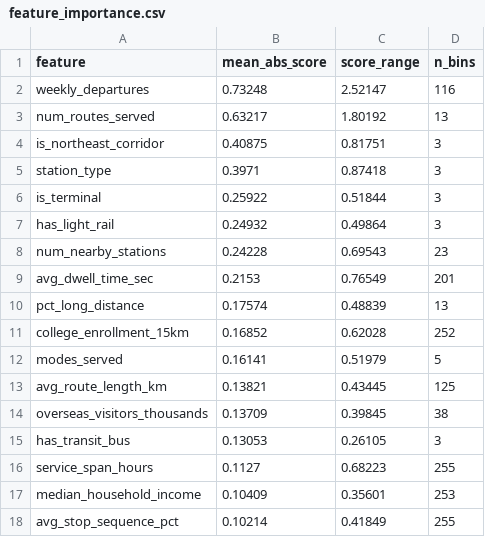
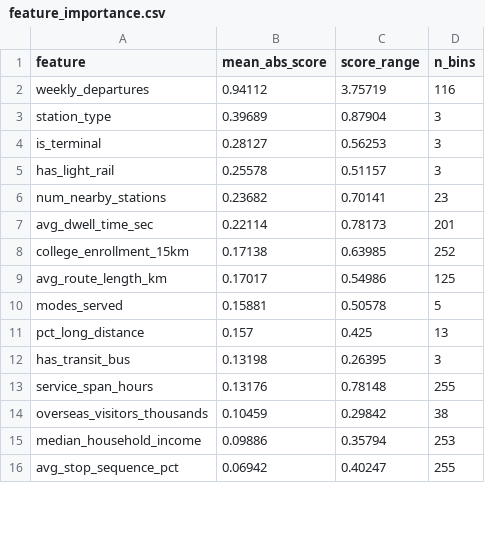
Before and after one commit to Bedrockdude10/RailMax, a CSV file: results/metrics/feature_importance.csv, drawn as a sheet; only a part is shown; the diff covers the shown part only.

```diff
--- a/results/metrics/feature_importance.csv
+++ b/results/metrics/feature_importance.csv
@@ -1,18 +1,16 @@
 feature,mean_abs_score,score_range,n_bins
-weekly_departures,0.73248,2.52147,116
-num_routes_served,0.63217,1.80192,13
-is_northeast_corridor,0.40875,0.81751,3
-station_type,0.3971,0.87418,3
-is_terminal,0.25922,0.51844,3
-has_light_rail,0.24932,0.49864,3
-num_nearby_stations,0.24228,0.69543,23
-avg_dwell_time_sec,0.2153,0.76549,201
-pct_long_distance,0.17574,0.48839,13
-college_enrollment_15km,0.16852,0.62028,252
-modes_served,0.16141,0.51979,5
-avg_route_length_km,0.13821,0.43445,125
-overseas_visitors_thousands,0.13709,0.39845,38
-has_transit_bus,0.13053,0.26105,3
-service_span_hours,0.1127,0.68223,255
-median_household_income,0.10409,0.35601,253
-avg_stop_sequence_pct,0.10214,0.41849,255
+weekly_departures,0.94112,3.75719,116
+station_type,0.39689,0.87904,3
+is_terminal,0.28127,0.56253,3
+has_light_rail,0.25578,0.51157,3
+num_nearby_stations,0.23682,0.70141,23
+avg_dwell_time_sec,0.22114,0.78173,201
+college_enrollment_15km,0.17138,0.63985,252
+avg_route_length_km,0.17017,0.54986,125
+modes_served,0.15881,0.50578,5
+pct_long_distance,0.157,0.425,13
+has_transit_bus,0.13198,0.26395,3
+service_span_hours,0.13176,0.78148,255
+overseas_visitors_thousands,0.10459,0.29842,38
+median_household_income,0.09886,0.35794,253
+avg_stop_sequence_pct,0.06942,0.40247,255
```
Also changed, not shown: 8 added rows, 8 removed rows and 11 edited cells elsewhere in this file, results/metrics/oof_predictions_v1.csv, results/metrics/shape_functions.csv, 6 other files.
